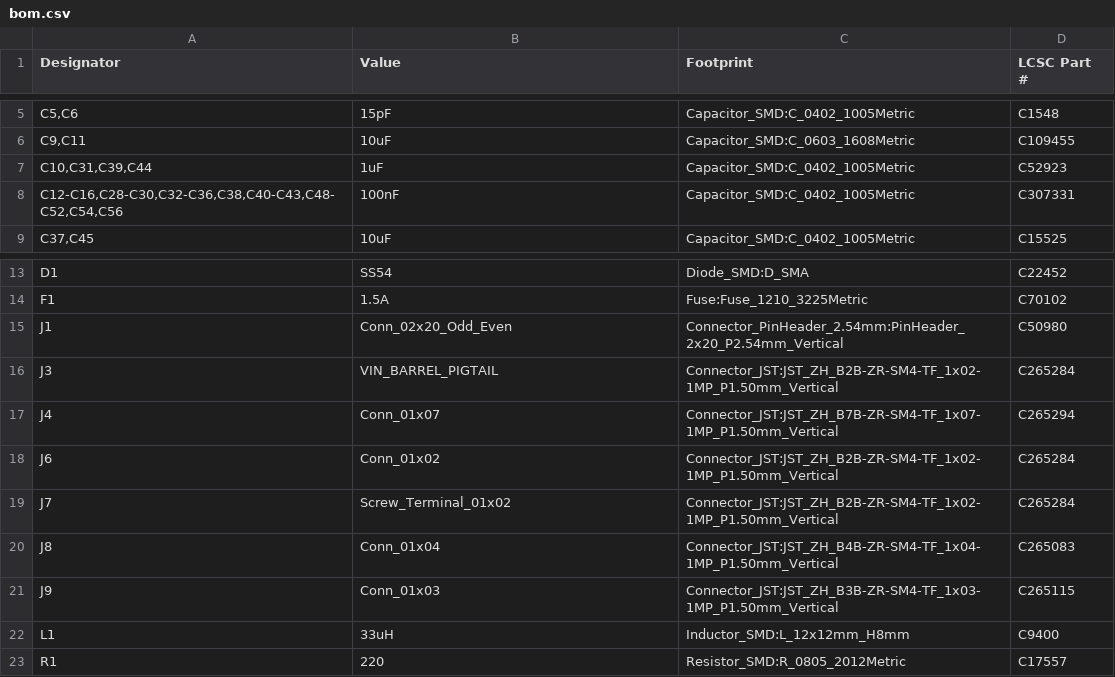
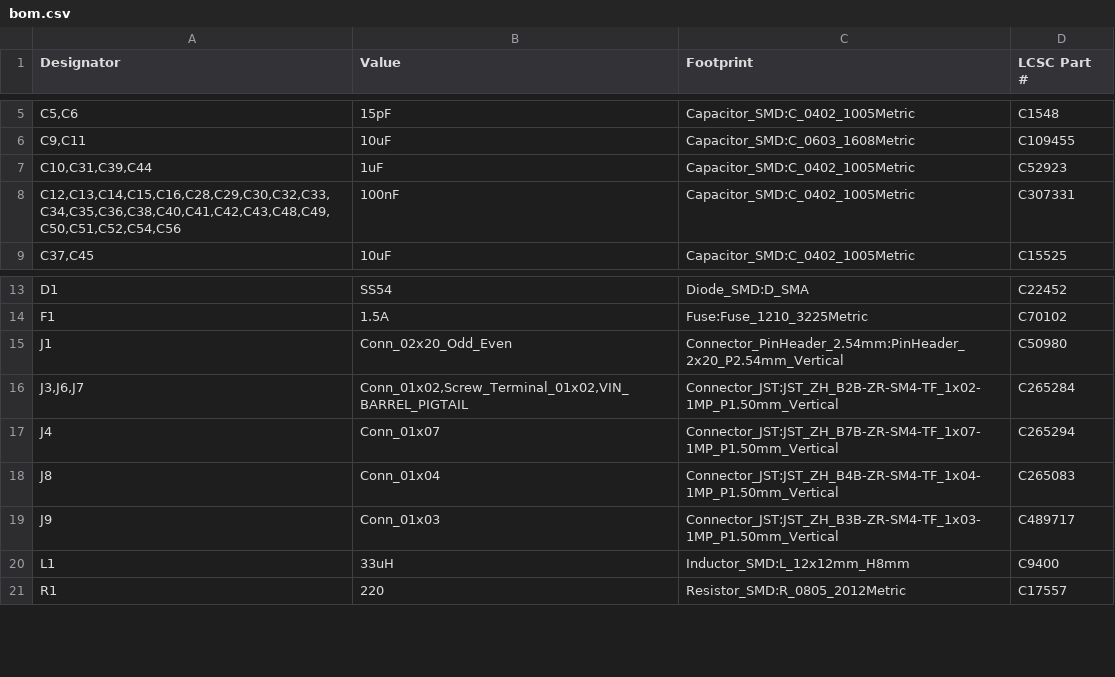
Before and after one commit to justinlindh/digits, a CSV file: hardware/pcb/v2/kicad/production/bom.csv, drawn as a sheet; only a part is shown, gaps mark what is left out.

Commit message:
fix(hardware): swap J9 to in-stock C489717, regroup BOM for JLC
J9 was pointing at C265115 (JST B3B-ZR-SM4-TFT) which JLCPCB has 0
assembly stock of. C489717 is the same JST B3B-ZR-SM4-TF part in a
different packaging variant with 14,727 units in JLC's SMT warehouse.
Same pinout, same pad layout, same physical part.

Regrouped production/bom.csv so each unique LCSC part appears on
exactly one row with designators comma-separated (no range notation).
Prior ungrouped format caused JLC's BOM tool to assign zero quantity
to second and third instances of duplicated parts (J3, J6, J7 all
share C265284; only J3 was being counted). Range-notation was avoided
because it previously mismatched the CPL file's expanded designator
list. This new grouping satisfies both constraints.

```diff
--- a/hardware/pcb/v2/kicad/production/bom.csv
+++ b/hardware/pcb/v2/kicad/production/bom.csv
@@ -7,3 +7,3 @@
 "C10,C31,C39,C44","1uF","Capacitor_SMD:C_0402_1005Metric","C52923"
-"C12-C16,C28-C30,C32-C36,C38,C40-C43,C48-C52,C54,C56","100nF","Capacitor_SMD:C_0402_1005Metric","C307331"
+"C12,C13,C14,C15,C16,C28,C29,C30,C32,C33,C34,C35,C36,C38,C40,C41,C42,C43,C48,C49,C50,C51,C52,C54,C56","100nF","Capacitor_SMD:C_0402_1005Metric","C307331"
 "C37,C45","10uF","Capacitor_SMD:C_0402_1005Metric","C15525"
@@ -15,8 +15,6 @@
 "J1","Conn_02x20_Odd_Even","Connector_PinHeader_2.54mm:PinHeader_2x20_P2.54mm_Vertical","C50980"
-"J3","VIN_BARREL_PIGTAIL","Connector_JST:JST_ZH_B2B-ZR-SM4-TF_1x02-1MP_P1.50mm_Vertical","C265284"
+"J3,J6,J7","Conn_01x02,Screw_Terminal_01x02,VIN_BARREL_PIGTAIL","Connector_JST:JST_ZH_B2B-ZR-SM4-TF_1x02-1MP_P1.50mm_Vertical","C265284"
 "J4","Conn_01x07","Connector_JST:JST_ZH_B7B-ZR-SM4-TF_1x07-1MP_P1.50mm_Vertical","C265294"
-"J6","Conn_01x02","Connector_JST:JST_ZH_B2B-ZR-SM4-TF_1x02-1MP_P1.50mm_Vertical","C265284"
-"J7","Screw_Terminal_01x02","Connector_JST:JST_ZH_B2B-ZR-SM4-TF_1x02-1MP_P1.50mm_Vertical","C265284"
 "J8","Conn_01x04","Connector_JST:JST_ZH_B4B-ZR-SM4-TF_1x04-1MP_P1.50mm_Vertical","C265083"
-"J9","Conn_01x03","Connector_JST:JST_ZH_B3B-ZR-SM4-TF_1x03-1MP_P1.50mm_Vertical","C265115"
+"J9","Conn_01x03","Connector_JST:JST_ZH_B3B-ZR-SM4-TF_1x03-1MP_P1.50mm_Vertical","C489717"
 "L1","33uH","Inductor_SMD:L_12x12mm_H8mm","C9400"
```
Also changed, not shown: 1 other file.
